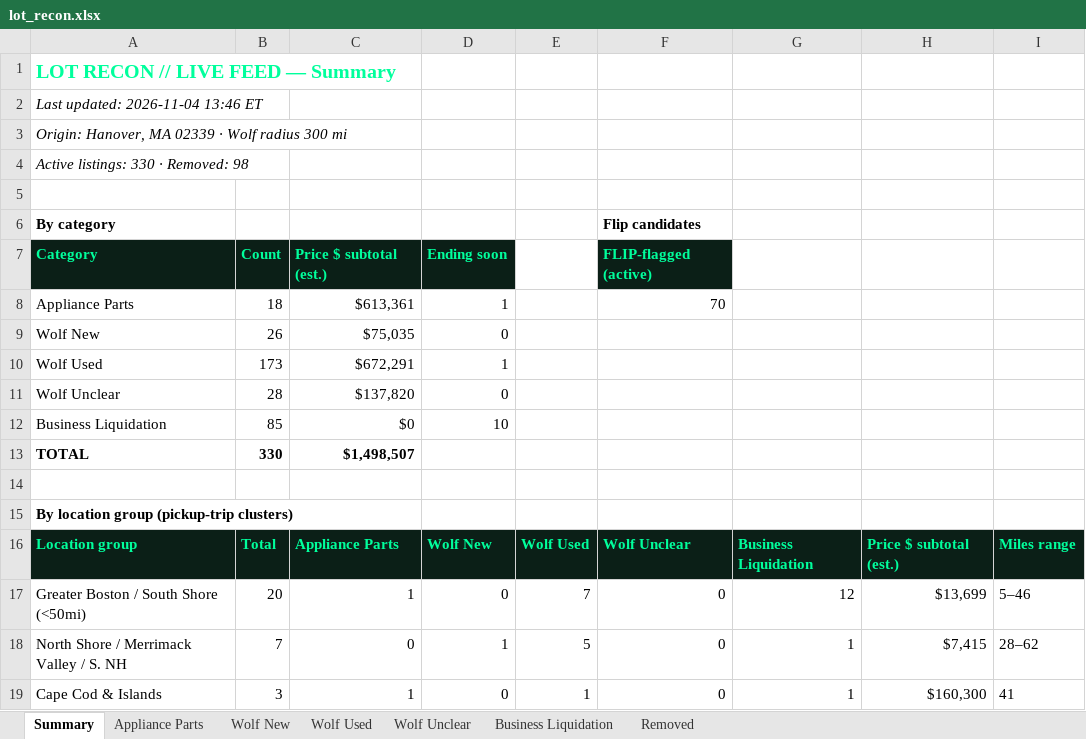
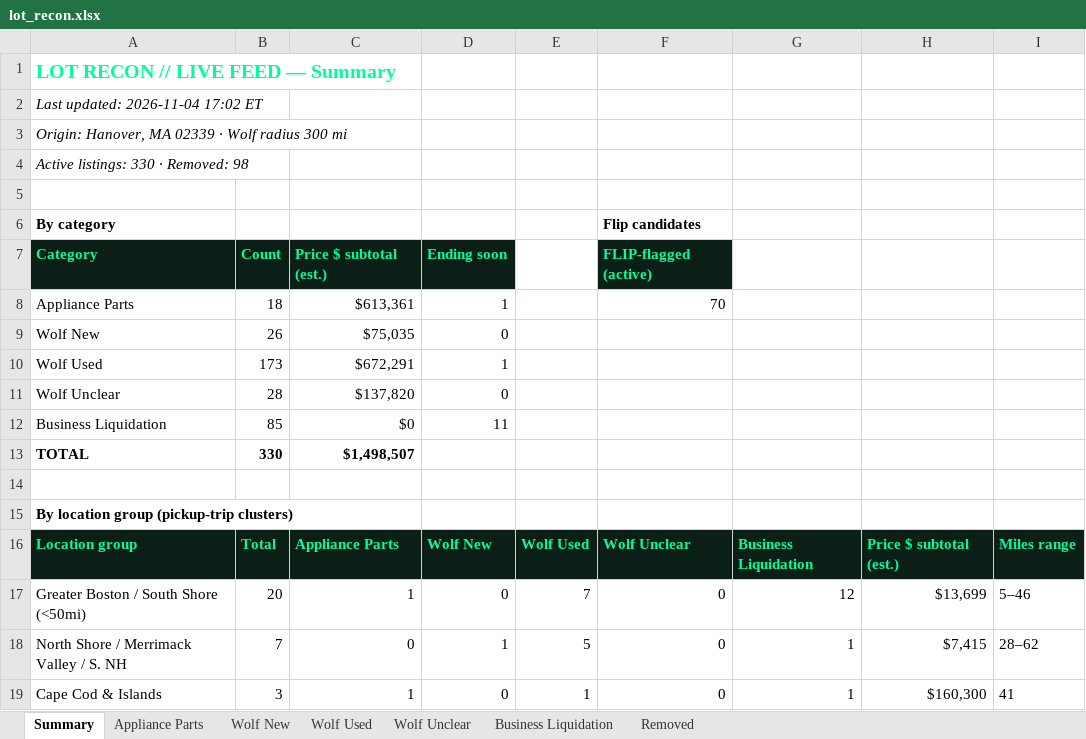
Before and after one commit to theequipmentpark/lot-recon, an Excel workbook: lot_recon.xlsx, sheet Summary, drawn as a sheet; only a part is shown; values as stored, in another font and other column widths than the file's, no borders; the diff names each change by its address in the sheet, - before the commit and + after, or states it on an @@ line.

```diff
--- a/lot_recon.xlsx (sheet Summary)
+++ b/lot_recon.xlsx (sheet Summary)
-A2: Last updated: 2026-11-04 13:46 ET
+A2: Last updated: 2026-11-04 17:02 ET
-D12: 10
+D12: 11
```
Also changed, not shown: sheet Removed, sheet Business Liquidation, 1 other file.
